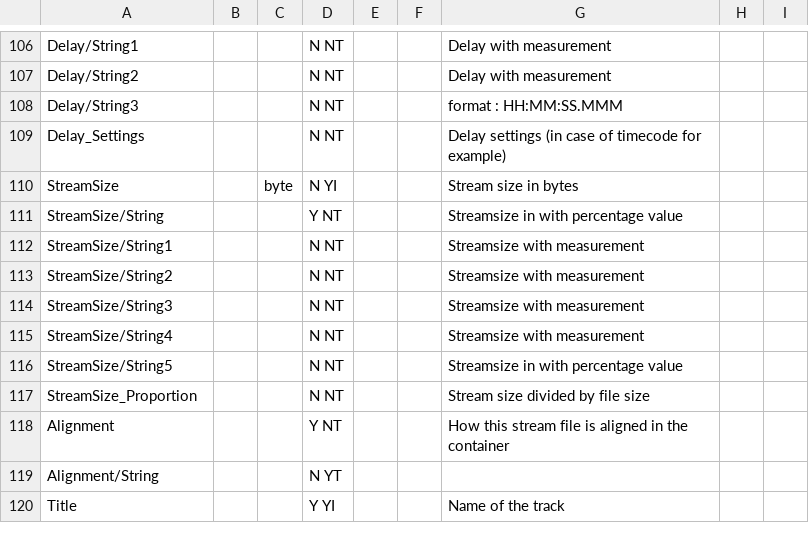
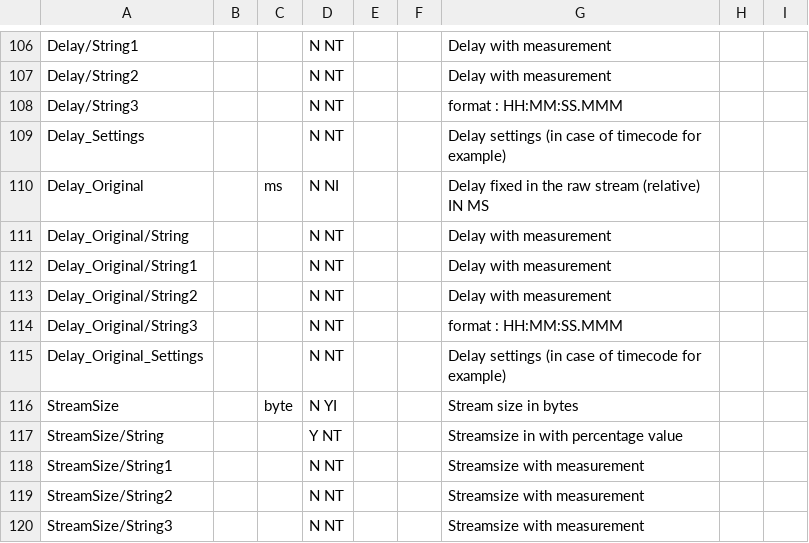
Before and after one commit to beppec56/MediaInfo-git_svn, a CSV file: Source/Ressource/Text/Stream/Video.csv, drawn as a sheet; only a part is shown, gaps mark what is left out; the shorter side is filled out with more unchanged rows; the diff names each change by its address in the sheet, - before the commit and + after, or states it on an @@ line.

Commit message:
MpegPs: Handling the original Delay
git-svn-id: svn://svn.code.sf.net/p/mediainfo/code/MediaInfoLib/trunk@1305 45c5ae6f-87cc-4fd0-92ee-e4f023fd80da

```diff
--- a/Source/Ressource/Text/Stream/Video.csv
+++ b/Source/Ressource/Text/Stream/Video.csv
+row 110: Delay_Original |  | ms | N NI |  |  | Delay fixed in the raw stream (relative) IN MS
+row 111: Delay_Original/String |  |  | N NT |  |  | Delay with measurement
+row 112: Delay_Original/String1 |  |  | N NT |  |  | Delay with measurement
+row 113: Delay_Original/String2 |  |  | N NT |  |  | Delay with measurement
+row 114: Delay_Original/String3 |  |  | N NT |  |  | format : HH:MM:SS.MMM
+row 115: Delay_Original_Settings |  |  | N NT |  |  | Delay settings (in case of timecode for example)
```
Also changed, not shown: 3 other files.
